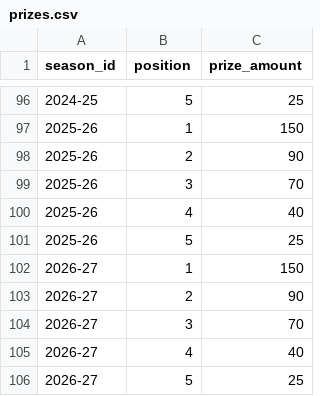
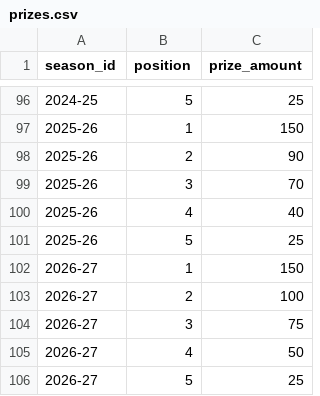
Before and after one commit to ThomasAllan/Select-Fantasy-Football-Auction, a CSV file: data/prizes.csv, drawn as a sheet; only a part is shown, gaps mark what is left out.

```diff
--- a/data/prizes.csv
+++ b/data/prizes.csv
@@ -102,5 +102,5 @@ season_id,position,prize_amount
 2026-27,1,150
-2026-27,2,90
-2026-27,3,70
-2026-27,4,40
+2026-27,2,100
+2026-27,3,75
+2026-27,4,50
 2026-27,5,25
```
Also changed, not shown: data/standings.csv.
